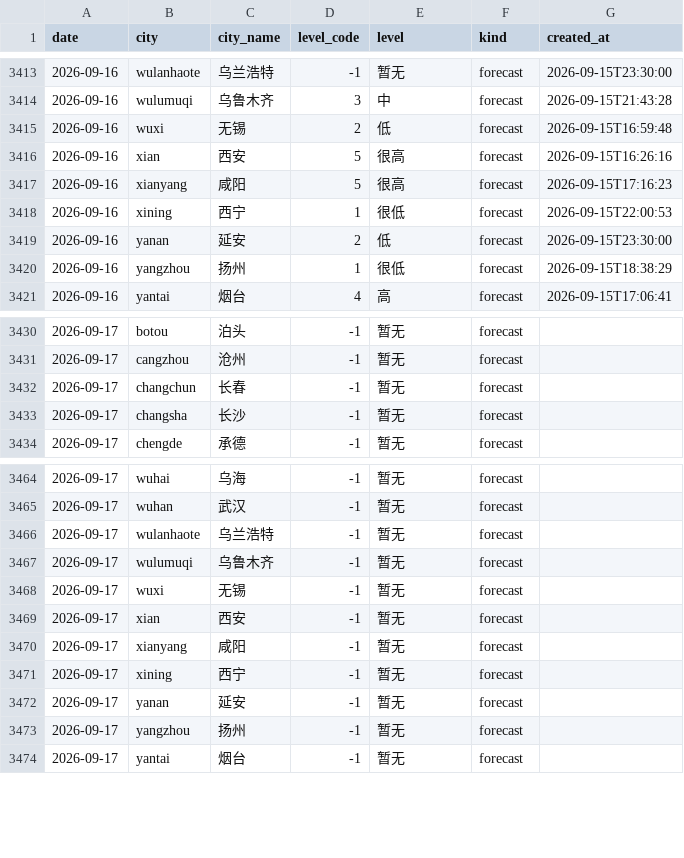
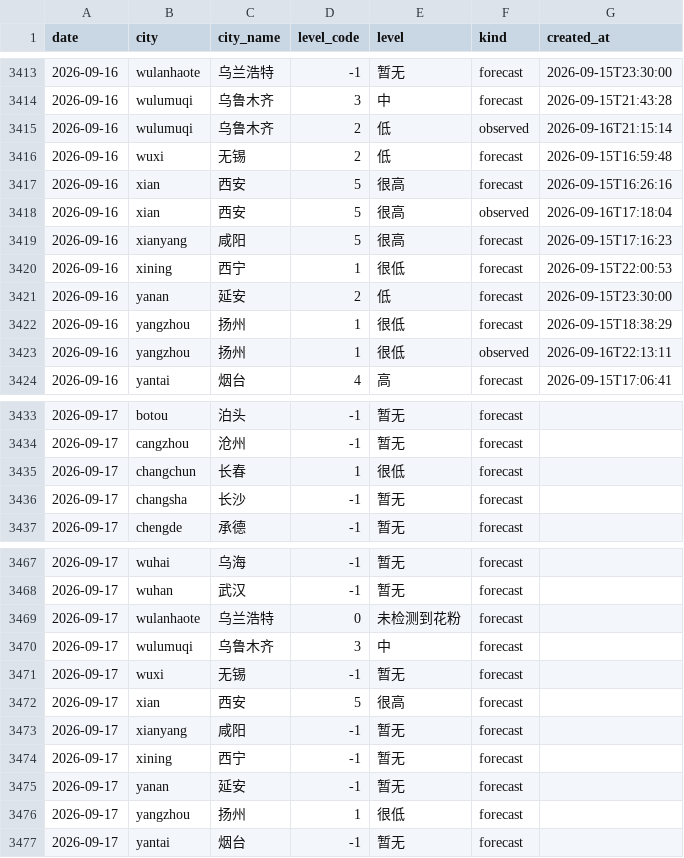
Before and after one commit to myysophia/pollen-sentinel, a CSV file: data/daily/pollen.csv, drawn as a sheet; only a part is shown, gaps mark what is left out; the diff covers the shown part only.

```diff
--- a/data/daily/pollen.csv
+++ b/data/daily/pollen.csv
@@ -3414,4 +3414,6 @@ date,city,city_name,level_code,level,kind,created_at
 2026-09-16,wulumuqi,乌鲁木齐,3,中,forecast,2026-09-15T21:43:28
+2026-09-16,wulumuqi,乌鲁木齐,2,低,observed,2026-09-16T21:15:14
 2026-09-16,wuxi,无锡,2,低,forecast,2026-09-15T16:59:48
 2026-09-16,xian,西安,5,很高,forecast,2026-09-15T16:26:16
+2026-09-16,xian,西安,5,很高,observed,2026-09-16T17:18:04
 2026-09-16,xianyang,咸阳,5,很高,forecast,2026-09-15T17:16:23
@@ -3420,2 +3422,3 @@ date,city,city_name,level_code,level,kind,created_at
 2026-09-16,yangzhou,扬州,1,很低,forecast,2026-09-15T18:38:29
+2026-09-16,yangzhou,扬州,1,很低,observed,2026-09-16T22:13:11
 2026-09-16,yantai,烟台,4,高,forecast,2026-09-15T17:06:41
@@ -3431,3 +3434,3 @@ date,city,city_name,level_code,level,kind,created_at
 2026-09-17,cangzhou,沧州,-1,暂无,forecast,
-2026-09-17,changchun,长春,-1,暂无,forecast,
+2026-09-17,changchun,长春,1,很低,forecast,
 2026-09-17,changsha,长沙,-1,暂无,forecast,
@@ -3465,6 +3468,6 @@ date,city,city_name,level_code,level,kind,created_at
 2026-09-17,wuhan,武汉,-1,暂无,forecast,
-2026-09-17,wulanhaote,乌兰浩特,-1,暂无,forecast,
-2026-09-17,wulumuqi,乌鲁木齐,-1,暂无,forecast,
+2026-09-17,wulanhaote,乌兰浩特,0,未检测到花粉,forecast,
+2026-09-17,wulumuqi,乌鲁木齐,3,中,forecast,
 2026-09-17,wuxi,无锡,-1,暂无,forecast,
-2026-09-17,xian,西安,-1,暂无,forecast,
+2026-09-17,xian,西安,5,很高,forecast,
 2026-09-17,xianyang,咸阳,-1,暂无,forecast,
@@ -3472,3 +3475,3 @@ date,city,city_name,level_code,level,kind,created_at
 2026-09-17,yanan,延安,-1,暂无,forecast,
-2026-09-17,yangzhou,扬州,-1,暂无,forecast,
+2026-09-17,yangzhou,扬州,1,很低,forecast,
 2026-09-17,yantai,烟台,-1,暂无,forecast,
```
Also changed, not shown: 2 edited cells elsewhere in this file, data/daily/weather.csv, 11 other files.
